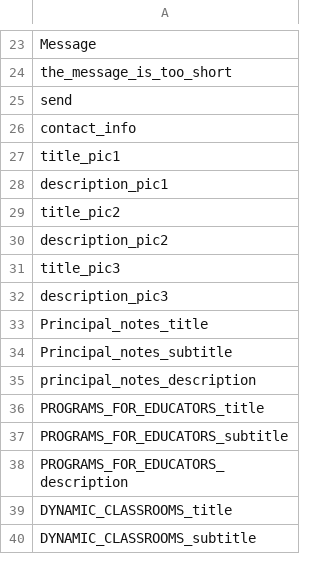
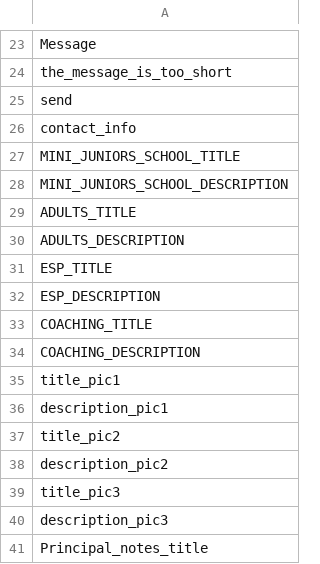
Before and after one commit to jalarosa/web-macquarieschool, a CSV file: resources/messages/keys.csv, drawn as a sheet; only a part is shown, gaps mark what is left out; the shorter side is filled out with more unchanged rows.

```diff
--- a/resources/messages/keys.csv
+++ b/resources/messages/keys.csv
@@ -26,2 +26,10 @@
 "contact_info",""
+"MINI_JUNIORS_SCHOOL_TITLE",""
+"MINI_JUNIORS_SCHOOL_DESCRIPTION",""
+"ADULTS_TITLE",""
+"ADULTS_DESCRIPTION",""
+"ESP_TITLE",""
+"ESP_DESCRIPTION",""
+"COACHING_TITLE",""
+"COACHING_DESCRIPTION",""
 "title_pic1",""
```
Also changed, not shown: resources/messages/messages_en.csv, resources/messages/messages_es.csv, 3 other files.
